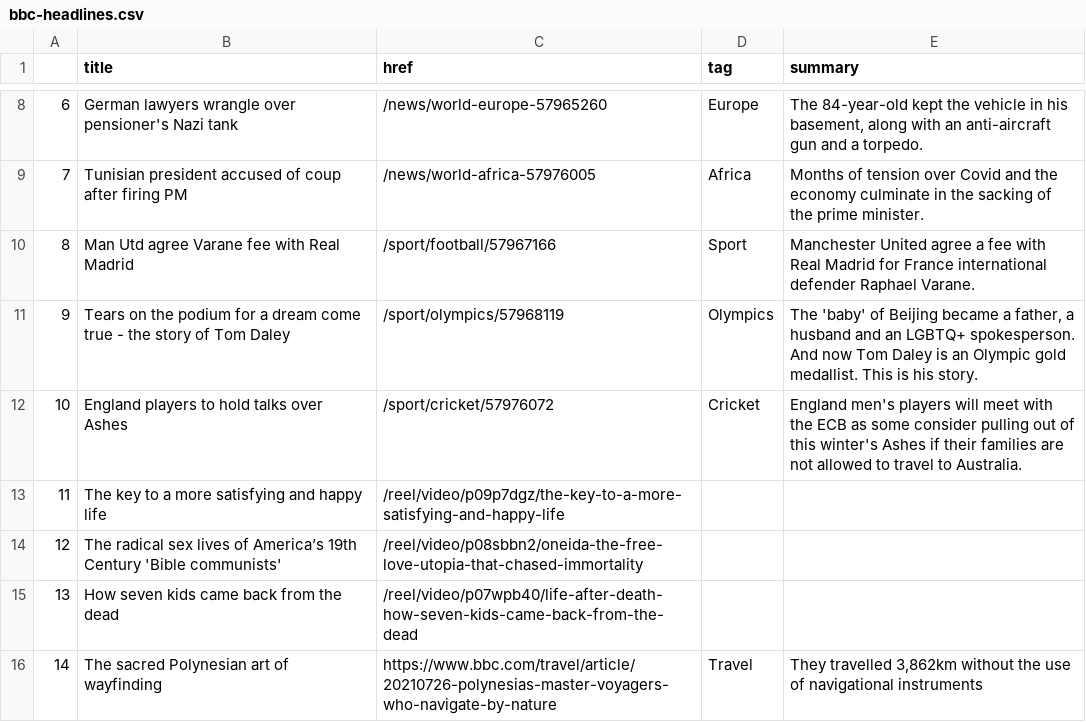
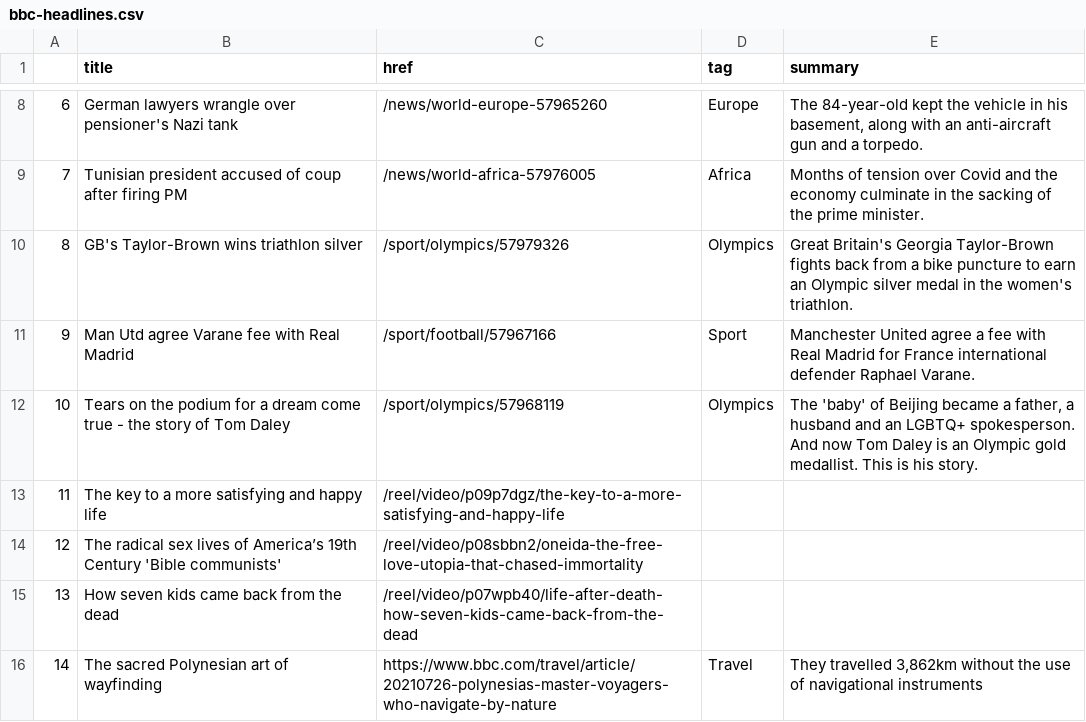
Before and after one commit to FraukeReyer/automatic-scraper, a CSV file: bbc-headlines.csv, drawn as a sheet; only a part is shown, gaps mark what is left out; removed rows and columns are numbered as before the commit, all else as after; the diff names each change by its address in the sheet, - before the commit and + after, or states it on an @@ line.

```diff
--- a/bbc-headlines.csv
+++ b/bbc-headlines.csv
+row 10: 8 | GB's Taylor-Brown wins triathlon silver | /sport/olympics/57979326 | Olympics | Great Britain's Georgia Taylor-Brown fights back from a bike puncture to earn an Olympic silver medal in the women's triathlon.
@@ column A renumbered between rows 11 and 12 @@
-row 12: 10 | England players to hold talks over Ashes | /sport/cricket/57976072 | Cricket | England men's players will meet with the ECB as some consider pulling out of this winter's Ashes if their families are not allowed to travel to Australia.
```
